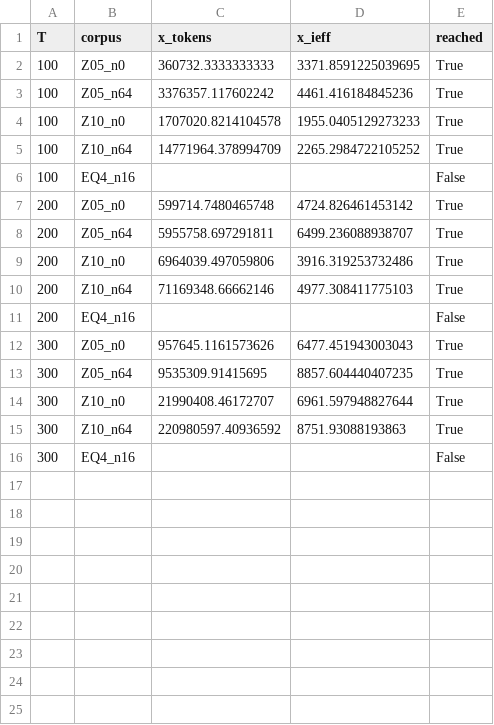
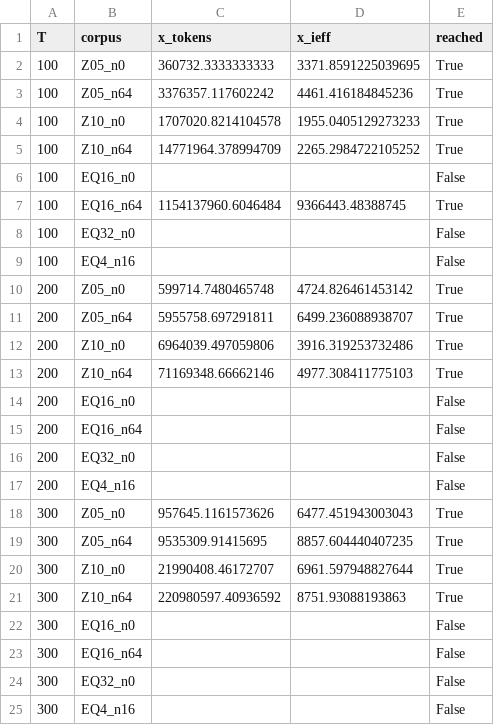
Before and after one commit to Pokee-AI/bits-not-tokens, a CSV file: results/h2v2_crossings.csv, drawn as a sheet; the diff names each change by its address in the sheet, - before the commit and + after, or states it on an @@ line.

```diff
--- a/results/h2v2_crossings.csv
+++ b/results/h2v2_crossings.csv
+row 6: 100 | EQ16_n0 |  |  | False
+row 7: 100 | EQ16_n64 | 1154137960.6046484 | 9366443.48388745 | True
+row 8: 100 | EQ32_n0 |  |  | False
+row 14: 200 | EQ16_n0 |  |  | False
+row 15: 200 | EQ16_n64 |  |  | False
+row 16: 200 | EQ32_n0 |  |  | False
+row 22: 300 | EQ16_n0 |  |  | False
+row 23: 300 | EQ16_n64 |  |  | False
+row 24: 300 | EQ32_n0 |  |  | False
```
Also changed, not shown: results/h2v2_spreads.csv, results/identity_ratio.csv, 37 other files.
